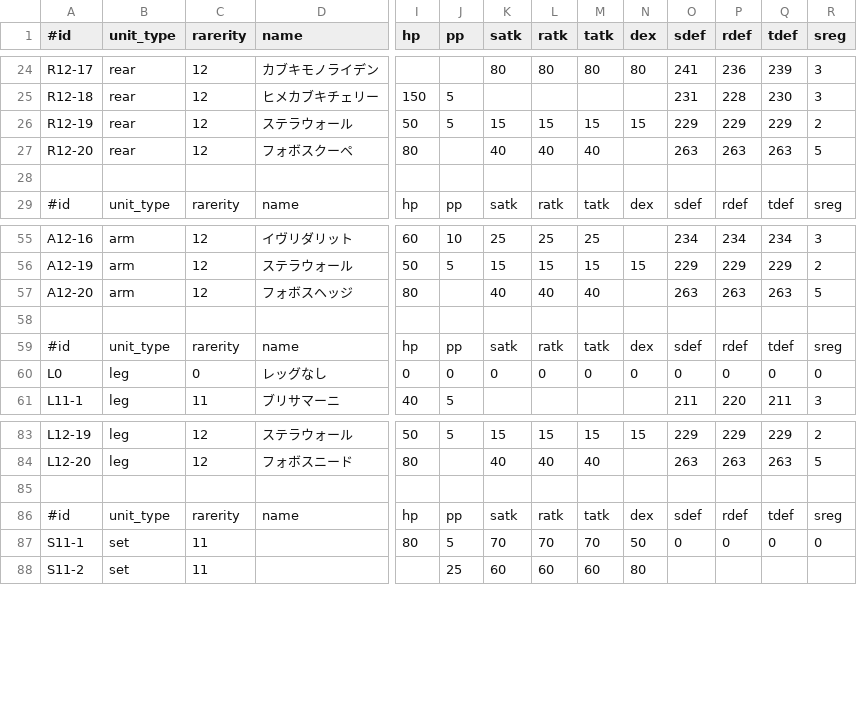
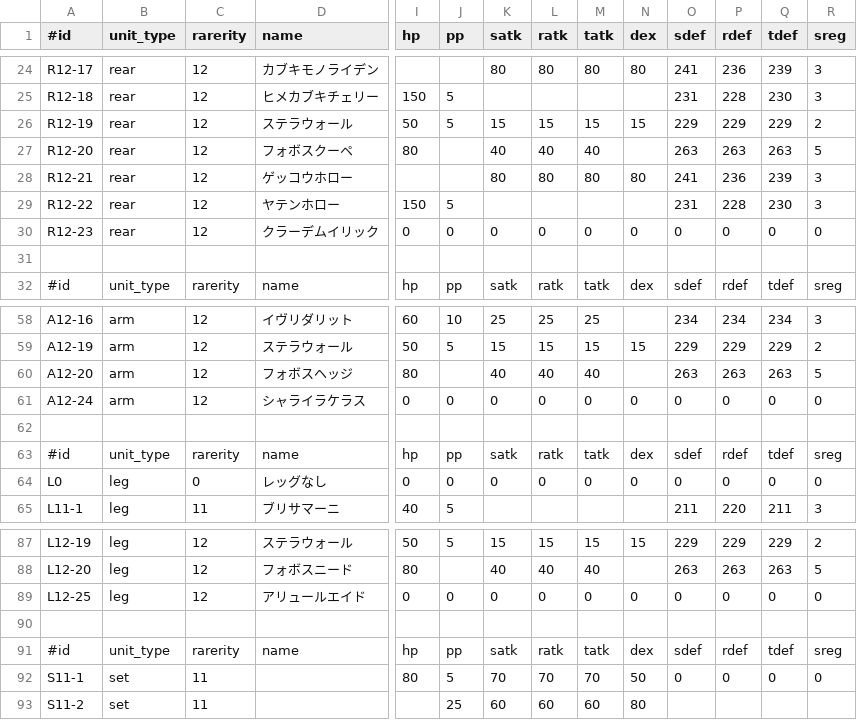
Before and after one commit to wataken44/pso2-unit-sim, a TSV file: data/unit_list.tsv, drawn as a sheet; only a part is shown, gaps mark what is left out; rows hold the shown columns only; the diff names each change by its address in the sheet, - before the commit and + after, or states it on an @@ line.

Commit message:
add BA units, DF units(placeholder)

```diff
--- a/data/unit_list.tsv
+++ b/data/unit_list.tsv
+row 28: R12-21 | rear | 12 | ゲッコウホロー |  |  | 80 | 80 | 80 | 80 | 241 | 236 | 239 | 3
+row 29: R12-22 | rear | 12 | ヤテンホロー | 150 | 5 |  |  |  |  | 231 | 228 | 230 | 3
+row 30: R12-23 | rear | 12 | クラーデムイリック | 0 | 0 | 0 | 0 | 0 | 0 | 0 | 0 | 0 | 0
+row 61: A12-24 | arm | 12 | シャライラケラス | 0 | 0 | 0 | 0 | 0 | 0 | 0 | 0 | 0 | 0
+row 89: L12-25 | leg | 12 | アリュールエイド | 0 | 0 | 0 | 0 | 0 | 0 | 0 | 0 | 0 | 0
```
Also changed, not shown: 5 other files.
